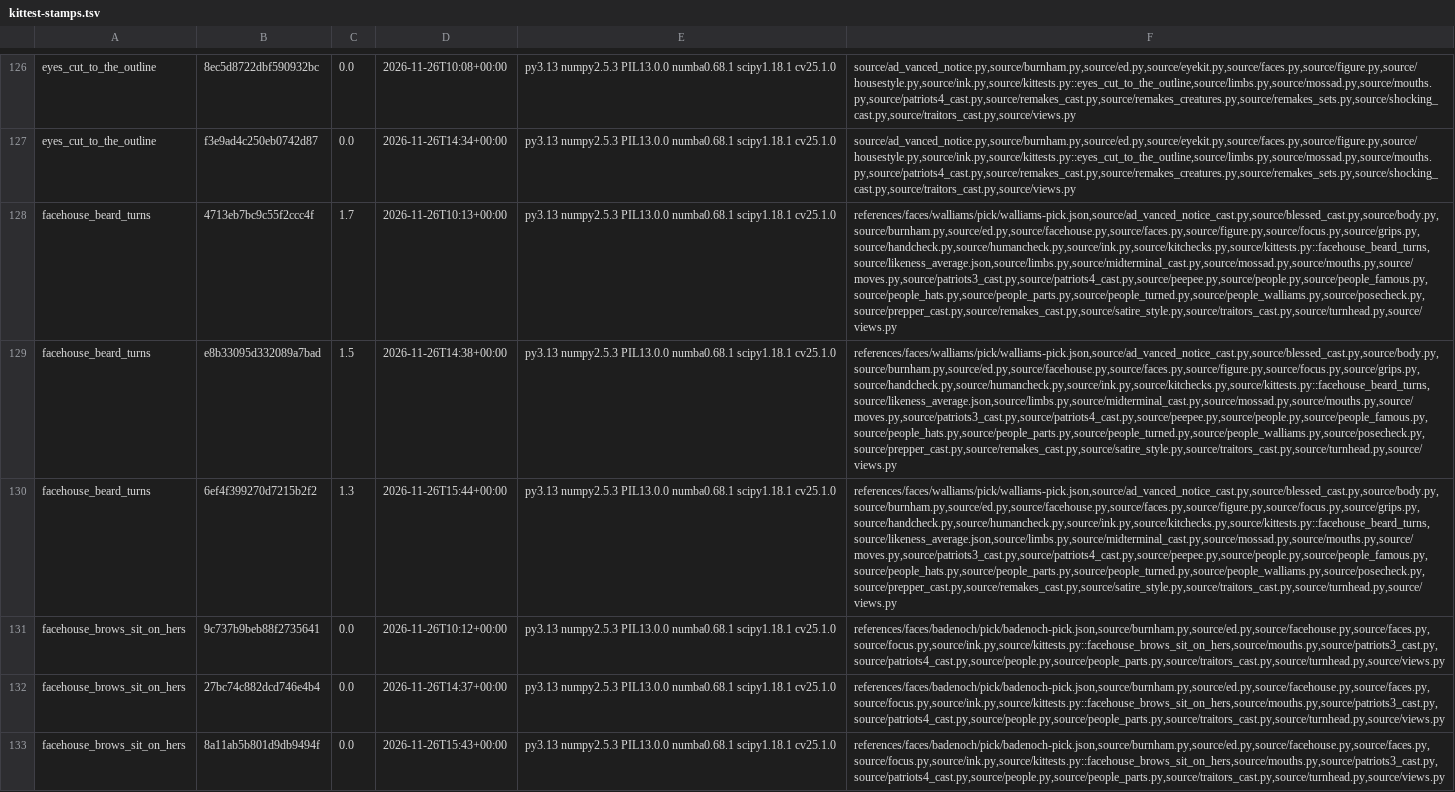
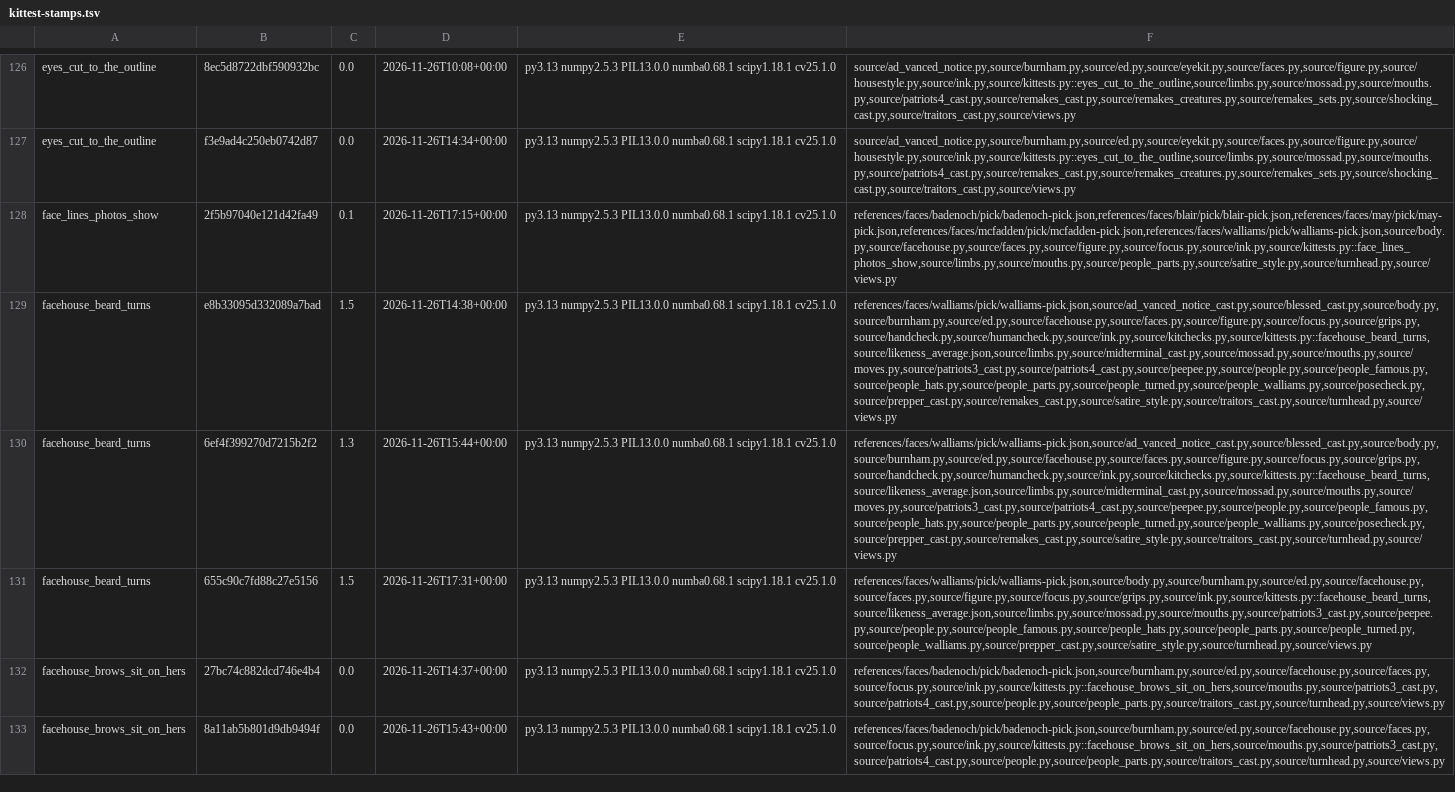
Before and after one commit to SamKearns22/Animation-, a TSV file: notes/kittest-stamps.tsv, drawn as a sheet; only a part is shown, gaps mark what is left out; removed rows and columns are numbered as before the commit, all else as after; the diff covers the shown part only; the diff names each change by its address in the sheet, - before the commit and + after, or states it on an @@ line.

```diff
--- a/notes/kittest-stamps.tsv
+++ b/notes/kittest-stamps.tsv
-row 128: facehouse_beard_turns | 4713eb7bc9c55f2ccc4f | 1.7 | 2026-11-26T10:13+00:00 | py3.13 numpy2.5.3 PIL13.0.0 numba0.68.1 scipy1.18.1 cv25.1.0 | references/faces/walliams/pick/walliams-pick.json,source/ad_vanced_notice_cast.py,source/blessed_cast.py,source/body.py,source/burnham.py,source/ed.py,source/facehouse.py,source/faces.py,source/figure.py,source/focus.py,source/grips.py,source/handcheck.py,source/humancheck.py,source/ink.py,source/kitchecks.py,source/kittests.py::facehouse_beard_turns,source/likeness_average.json,source/limbs.py,source/midterminal_cast.py,source/mossad.py,source/mouths.py,source/moves.py,source/patriots3_cast.py,source/patriots4_cast.py,source/peepee.py,source/people.py,source/people_famous.py,source/people_hats.py,source/people_parts.py,source/people_turned.py,source/people_walliams.py,source/posecheck.py,source/prepper_cast.py,source/remakes_cast.py,source/satire_style.py,source/traitors_cast.py,source/turnhead.py,source/views.py
+row 128: face_lines_photos_show | 2f5b97040e121d42fa49 | 0.1 | 2026-11-26T17:15+00:00 | py3.13 numpy2.5.3 PIL13.0.0 numba0.68.1 scipy1.18.1 cv25.1.0 | references/faces/badenoch/pick/badenoch-pick.json,references/faces/blair/pick/blair-pick.json,references/faces/may/pick/may-pick.json,references/faces/mcfadden/pick/mcfadden-pick.json,references/faces/walliams/pick/walliams-pick.json,source/body.py,source/facehouse.py,source/faces.py,source/figure.py,source/focus.py,source/ink.py,source/kittests.py::face_lines_photos_show,source/limbs.py,source/mouths.py,source/people_parts.py,source/satire_style.py,source/turnhead.py,source/views.py
-row 131: facehouse_brows_sit_on_hers | 9c737b9beb88f2735641 | 0.0 | 2026-11-26T10:12+00:00 | py3.13 numpy2.5.3 PIL13.0.0 numba0.68.1 scipy1.18.1 cv25.1.0 | references/faces/badenoch/pick/badenoch-pick.json,source/burnham.py,source/ed.py,source/facehouse.py,source/faces.py,source/focus.py,source/ink.py,source/kittests.py::facehouse_brows_sit_on_hers,source/mouths.py,source/patriots3_cast.py,source/patriots4_cast.py,source/people.py,source/people_parts.py,source/traitors_cast.py,source/turnhead.py,source/views.py
+row 131: facehouse_beard_turns | 655c90c7fd88c27e5156 | 1.5 | 2026-11-26T17:31+00:00 | py3.13 numpy2.5.3 PIL13.0.0 numba0.68.1 scipy1.18.1 cv25.1.0 | references/faces/walliams/pick/walliams-pick.json,source/body.py,source/burnham.py,source/ed.py,source/facehouse.py,source/faces.py,source/figure.py,source/focus.py,source/grips.py,source/ink.py,source/kittests.py::facehouse_beard_turns,source/likeness_average.json,source/limbs.py,source/mossad.py,source/mouths.py,source/patriots3_cast.py,source/peepee.py,source/people.py,source/people_famous.py,source/people_hats.py,source/people_parts.py,source/people_turned.py,source/people_walliams.py,source/prepper_cast.py,source/satire_style.py,source/turnhead.py,source/views.py
```
Also changed, not shown: 7 added rows, 3 removed rows and 4 edited cells elsewhere in this file, 14 other files.
